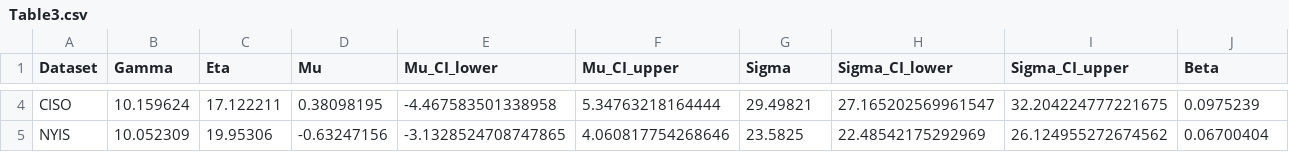
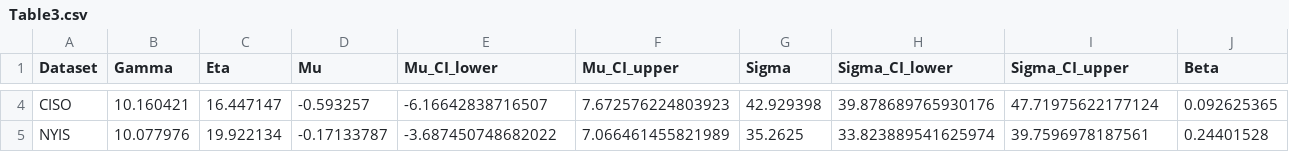
Before and after one commit to sbi-via-tre-anonymous/SBI_via_TRE_for_Trawl_processes, a CSV file: src/visualisations/Table3.csv, drawn as a sheet; only a part is shown, gaps mark what is left out; the diff covers the shown part only; the diff names each change by its address in the sheet, - before the commit and + after, or states it on an @@ line.

```diff
--- a/src/visualisations/Table3.csv
+++ b/src/visualisations/Table3.csv
-B4 (Gamma): 10.159624
+B4 (Gamma): 10.160421
-C4 (Eta): 17.122211
+C4 (Eta): 16.447147
-D4 (Mu): 0.38098195
+D4 (Mu): -0.593257
-E4 (Mu_CI_lower): -4.467583501338958
+E4 (Mu_CI_lower): -6.16642838716507
-F4 (Mu_CI_upper): 5.34763218164444
+F4 (Mu_CI_upper): 7.672576224803923
-G4 (Sigma): 29.49821
+G4 (Sigma): 42.929398
-H4 (Sigma_CI_lower): 27.165202569961547
+H4 (Sigma_CI_lower): 39.878689765930176
-I4 (Sigma_CI_upper): 32.204224777221675
+I4 (Sigma_CI_upper): 47.71975622177124
-J4 (Beta): 0.0975239
+J4 (Beta): 0.092625365
-B5 (Gamma): 10.052309
+B5 (Gamma): 10.077976
-C5 (Eta): 19.95306
+C5 (Eta): 19.922134
-D5 (Mu): -0.63247156
+D5 (Mu): -0.17133787
-E5 (Mu_CI_lower): -3.1328524708747865
+E5 (Mu_CI_lower): -3.687450748682022
-F5 (Mu_CI_upper): 4.060817754268646
+F5 (Mu_CI_upper): 7.066461455821989
-G5 (Sigma): 23.5825
+G5 (Sigma): 35.2625
-H5 (Sigma_CI_lower): 22.48542175292969
+H5 (Sigma_CI_lower): 33.823889541625974
-I5 (Sigma_CI_upper): 26.124955272674562
+I5 (Sigma_CI_upper): 39.7596978187561
-J5 (Beta): 0.06700404
+J5 (Beta): 0.24401528
```
Also changed, not shown: 112 edited cells elsewhere in this file, 15 other files.
